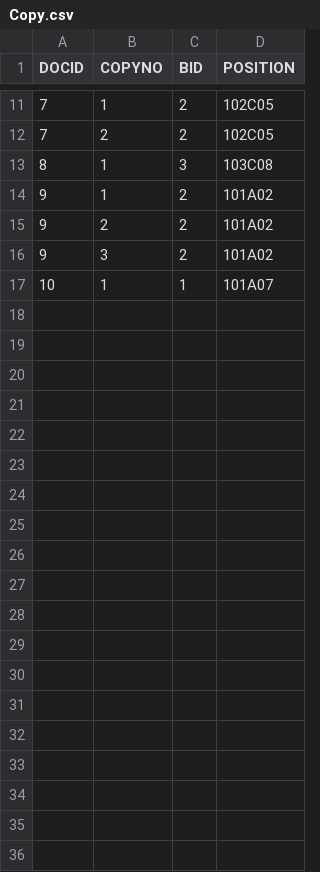
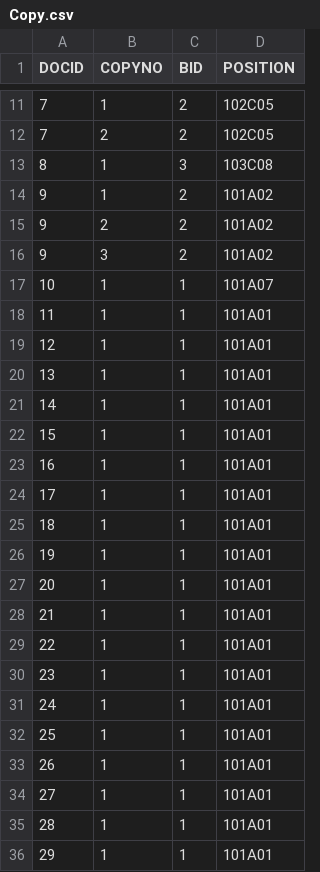
Before and after one commit to nsgorlew/DB-Project, a CSV file: csv_files/Copy.csv, drawn as a sheet; only a part is shown, gaps mark what is left out; the diff covers the shown part only.

```diff
--- a/csv_files/Copy.csv
+++ b/csv_files/Copy.csv
@@ -17 +17,20 @@ DOCID,COPYNO,BID,POSITION
 10,1,1,101A07
+11,1,1,101A01
+12,1,1,101A01
+13,1,1,101A01
+14,1,1,101A01
+15,1,1,101A01
+16,1,1,101A01
+17,1,1,101A01
+18,1,1,101A01
+19,1,1,101A01
+20,1,1,101A01
+21,1,1,101A01
+22,1,1,101A01
+23,1,1,101A01
+24,1,1,101A01
+25,1,1,101A01
+26,1,1,101A01
+27,1,1,101A01
+28,1,1,101A01
+29,1,1,101A01
```
Also changed, not shown: 13 added rows elsewhere in this file, 8 other files.
